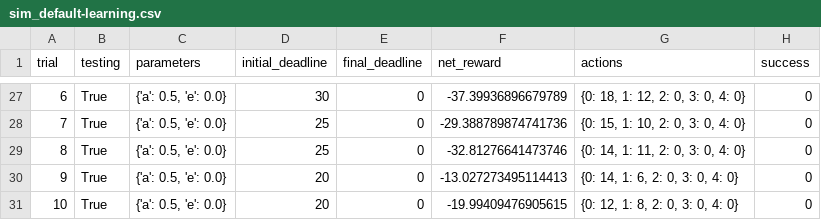
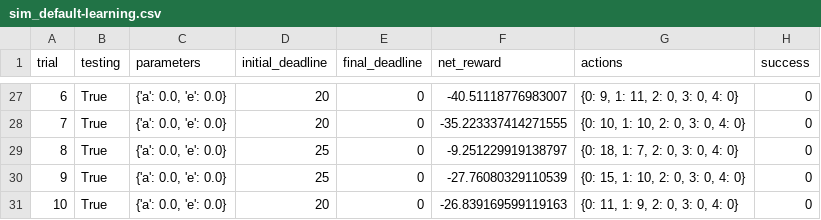
Before and after one commit to xiaoyc003/smartcab, a CSV file: logs/sim_default-learning.csv, drawn as a sheet; only a part is shown, gaps mark what is left out; the diff covers the shown part only.

```diff
--- a/logs/sim_default-learning.csv
+++ b/logs/sim_default-learning.csv
@@ -27,5 +27,5 @@ trial,testing,parameters,initial_deadline,final_deadline,net_reward,actions,succ
-6,True,"{'a': 0.5, 'e': 0.0}",30,0,-37.39936896679789,"{0: 18, 1: 12, 2: 0, 3: 0, 4: 0}",0
-7,True,"{'a': 0.5, 'e': 0.0}",25,0,-29.388789874741736,"{0: 15, 1: 10, 2: 0, 3: 0, 4: 0}",0
-8,True,"{'a': 0.5, 'e': 0.0}",25,0,-32.81276641473746,"{0: 14, 1: 11, 2: 0, 3: 0, 4: 0}",0
-9,True,"{'a': 0.5, 'e': 0.0}",20,0,-13.027273495114413,"{0: 14, 1: 6, 2: 0, 3: 0, 4: 0}",0
-10,True,"{'a': 0.5, 'e': 0.0}",20,0,-19.99409476905615,"{0: 12, 1: 8, 2: 0, 3: 0, 4: 0}",0
+6,True,"{'a': 0.0, 'e': 0.0}",20,0,-40.51118776983007,"{0: 9, 1: 11, 2: 0, 3: 0, 4: 0}",0
+7,True,"{'a': 0.0, 'e': 0.0}",20,0,-35.223337414271555,"{0: 10, 1: 10, 2: 0, 3: 0, 4: 0}",0
+8,True,"{'a': 0.0, 'e': 0.0}",25,0,-9.251229919138797,"{0: 18, 1: 7, 2: 0, 3: 0, 4: 0}",0
+9,True,"{'a': 0.0, 'e': 0.0}",25,0,-27.76080329110539,"{0: 15, 1: 10, 2: 0, 3: 0, 4: 0}",0
+10,True,"{'a': 0.0, 'e': 0.0}",20,0,-26.839169599119163,"{0: 11, 1: 9, 2: 0, 3: 0, 4: 0}",0
```
Also changed, not shown: 68 edited cells elsewhere in this file, logs/sim_improved-learning.csv, logs/sim_no-learning.csv, 7 other files.
